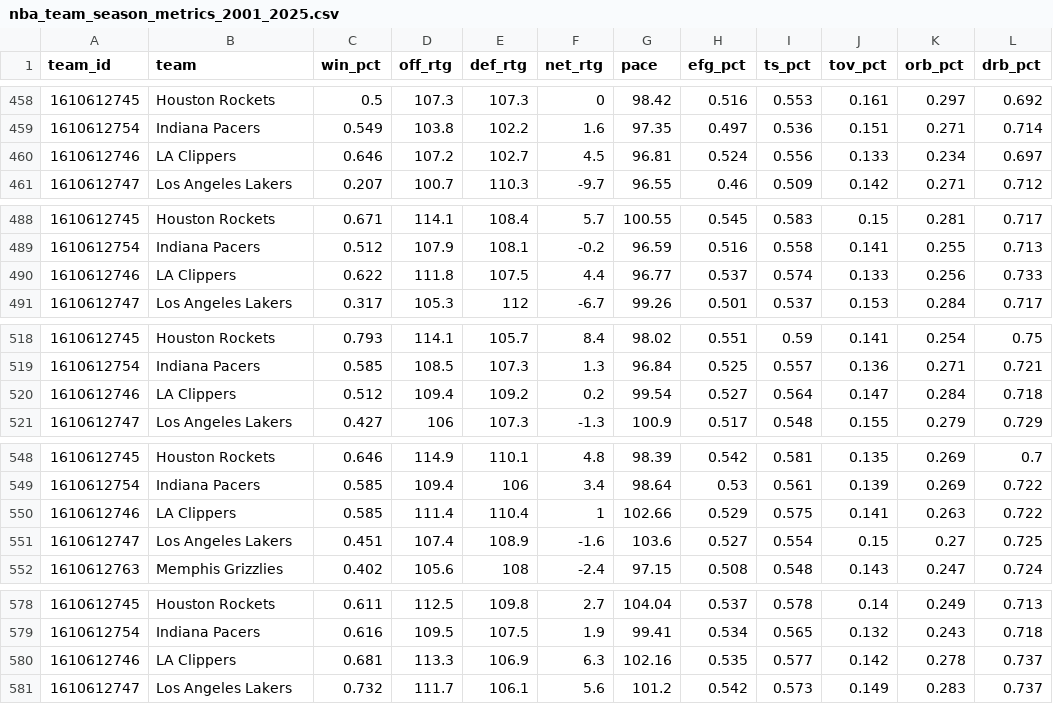
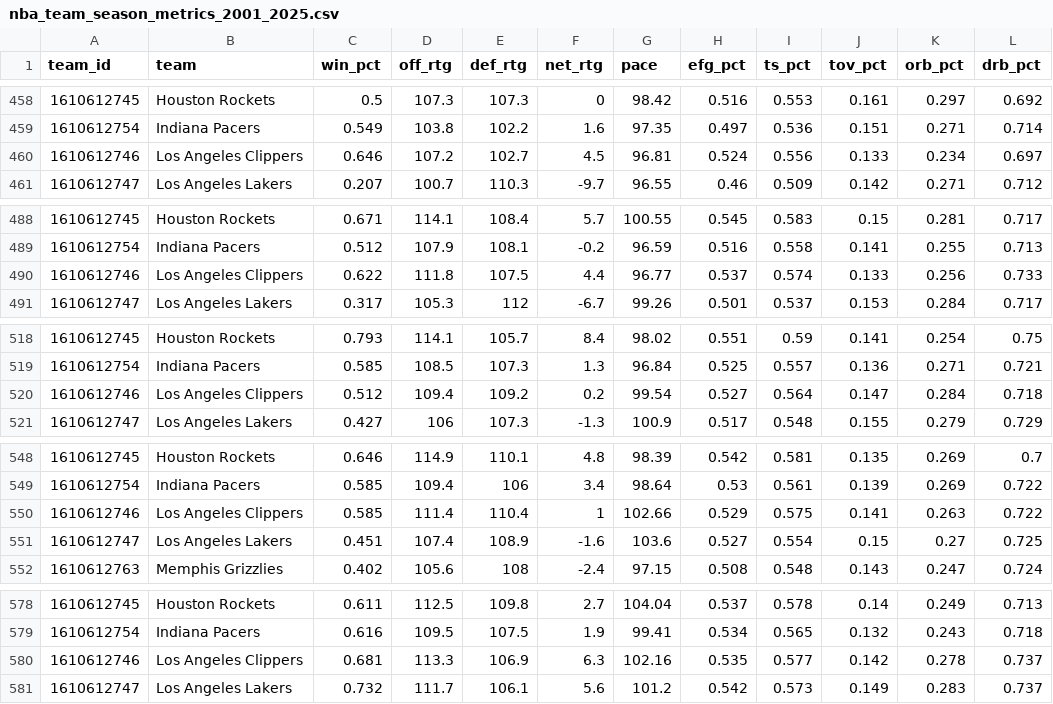
Before and after one commit to tejgang/NBA2025ML, a CSV file: nba_team_season_metrics_2001_2025.csv, drawn as a sheet; only a part is shown, gaps mark what is left out; the diff covers the shown part only; the diff names each change by its address in the sheet, - before the commit and + after, or states it on an @@ line.

Commit message:
change la clippers to full name

```diff
--- a/nba_team_season_metrics_2001_2025.csv
+++ b/nba_team_season_metrics_2001_2025.csv
-B460 (team): LA Clippers
+B460 (team): Los Angeles Clippers
-B490 (team): LA Clippers
+B490 (team): Los Angeles Clippers
-B520 (team): LA Clippers
+B520 (team): Los Angeles Clippers
-B550 (team): LA Clippers
+B550 (team): Los Angeles Clippers
-B580 (team): LA Clippers
+B580 (team): Los Angeles Clippers
```
Also changed, not shown: 5 edited cells elsewhere in this file.
